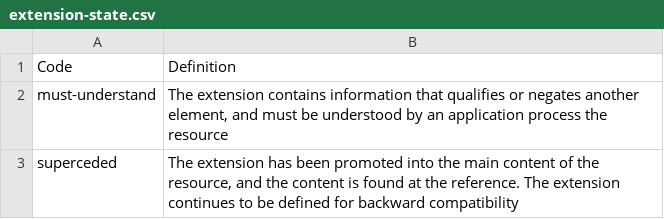
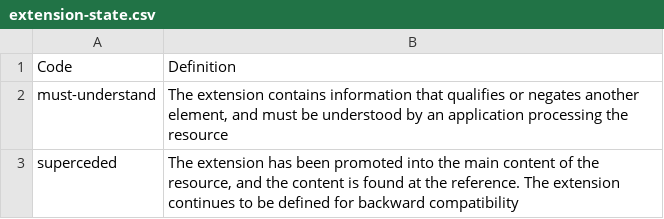
Before and after one commit to vista-novo/fhir, a CSV file: source/terminologies/extension-state.csv, drawn as a sheet.

```diff
--- a/source/terminologies/extension-state.csv
+++ b/source/terminologies/extension-state.csv
@@ -1,3 +1,3 @@
 Code,Definition
-must-understand,"The extension contains information that qualifies or negates another element, and must be understood by an application process the resource"
+must-understand,"The extension contains information that qualifies or negates another element, and must be understood by an application processing the resource"
 superceded,"The extension has been promoted into the main content of the resource, and the content is found at the reference. The extension continues to be defined for backward compatibility"
```
Also changed, not shown: source/terminologies/concept-domains.csv, source/terminologies/document-authentication-mode.csv, 44 other files.
